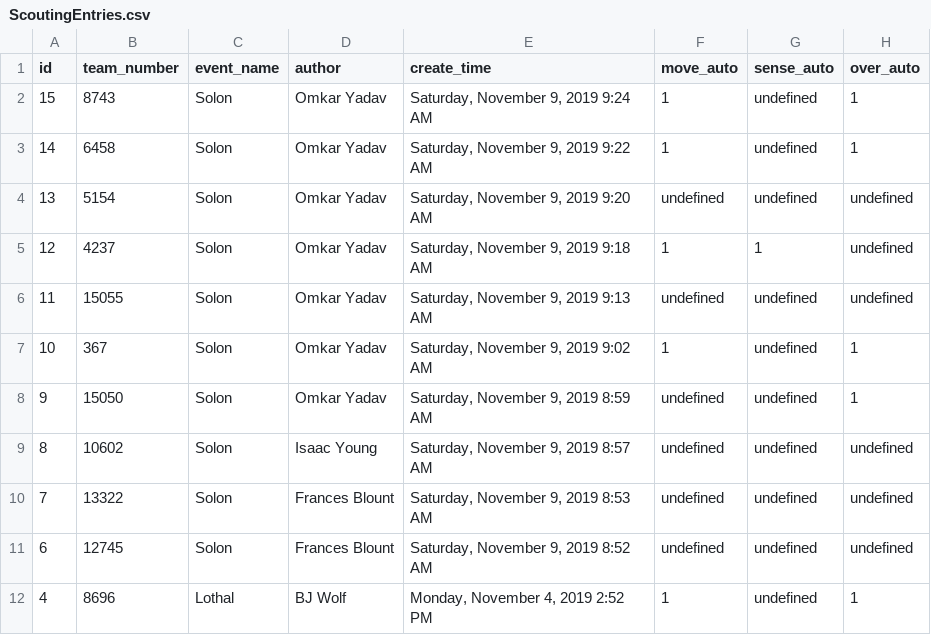
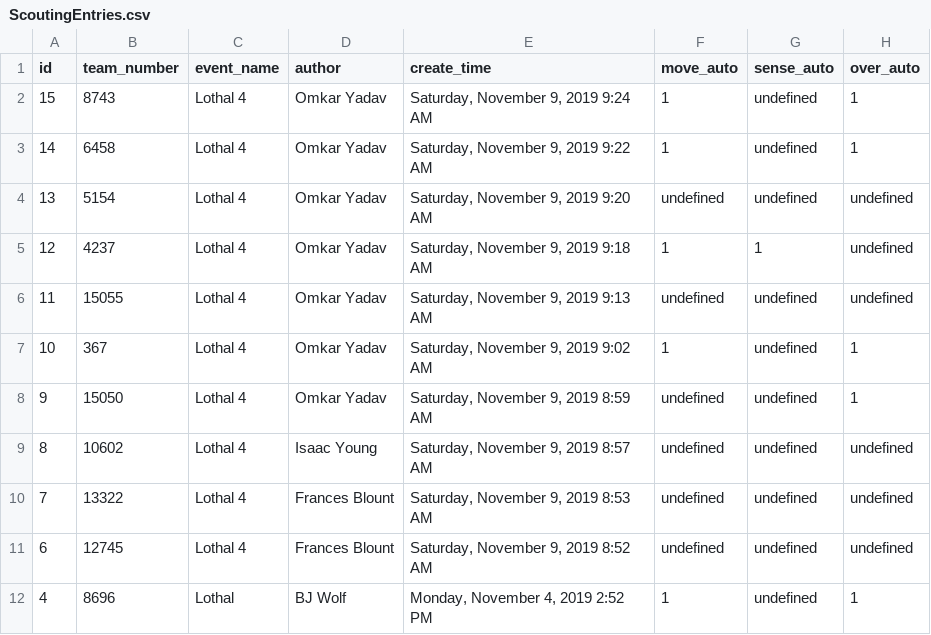
Before and after one commit to omkar-yadav-12/Hawk, a CSV file: ScoutingEntries.csv, drawn as a sheet; only a part is shown; the diff names each change by its address in the sheet, - before the commit and + after, or states it on an @@ line.

```diff
--- a/ScoutingEntries.csv
+++ b/ScoutingEntries.csv
-C2:C11 (event_name): Solon
+C2:C11 (event_name): Lothal 4
```
Also changed, not shown: 37 other files.
